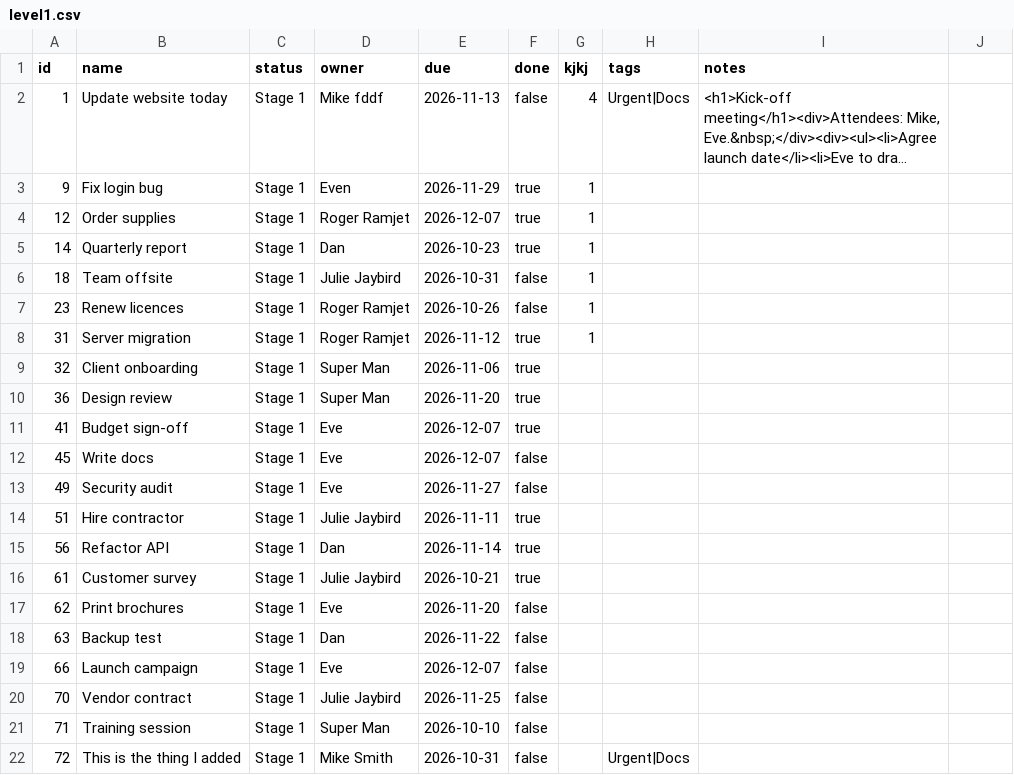
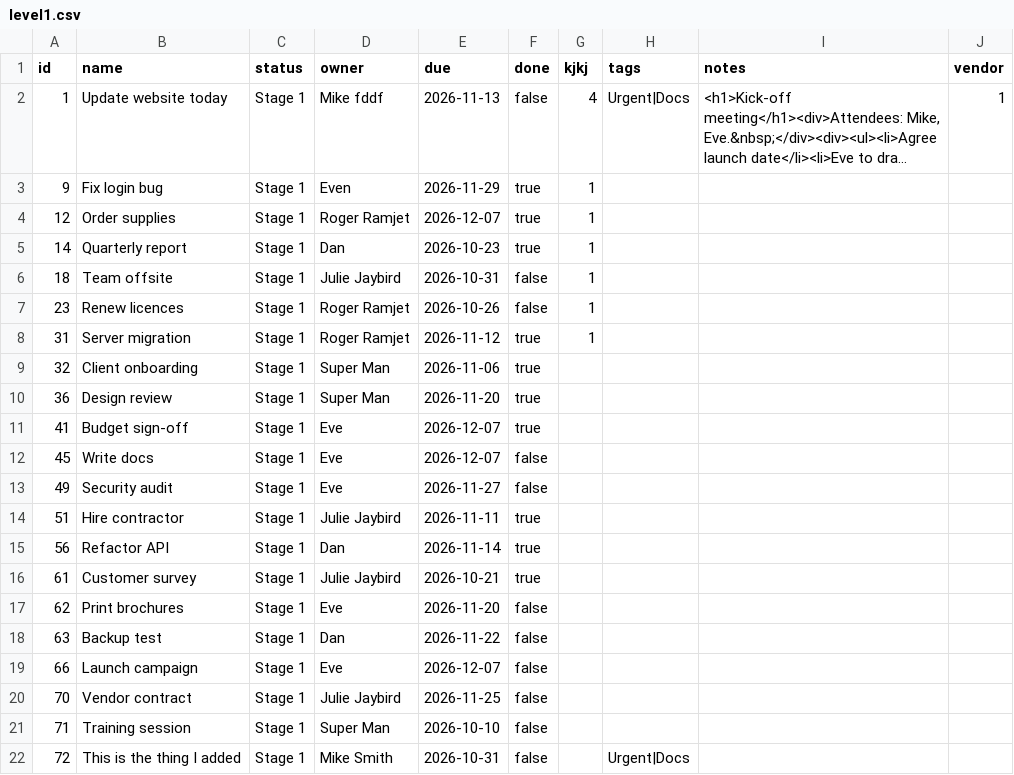
Before and after one commit to miksmitty/track-things, a CSV file: data/projects/track-things/sets/use-case/level1.csv, drawn as a sheet; long unchanged cells end in …; the diff names each change by its address in the sheet, - before the commit and + after, or states it on an @@ line.

```diff
--- a/data/projects/track-things/sets/use-case/level1.csv
+++ b/data/projects/track-things/sets/use-case/level1.csv
-J1: (empty)
+J1: vendor
-J2 (vendor): (empty)
+J2 (vendor): 1
```
Also changed, not shown: 4 other files.
